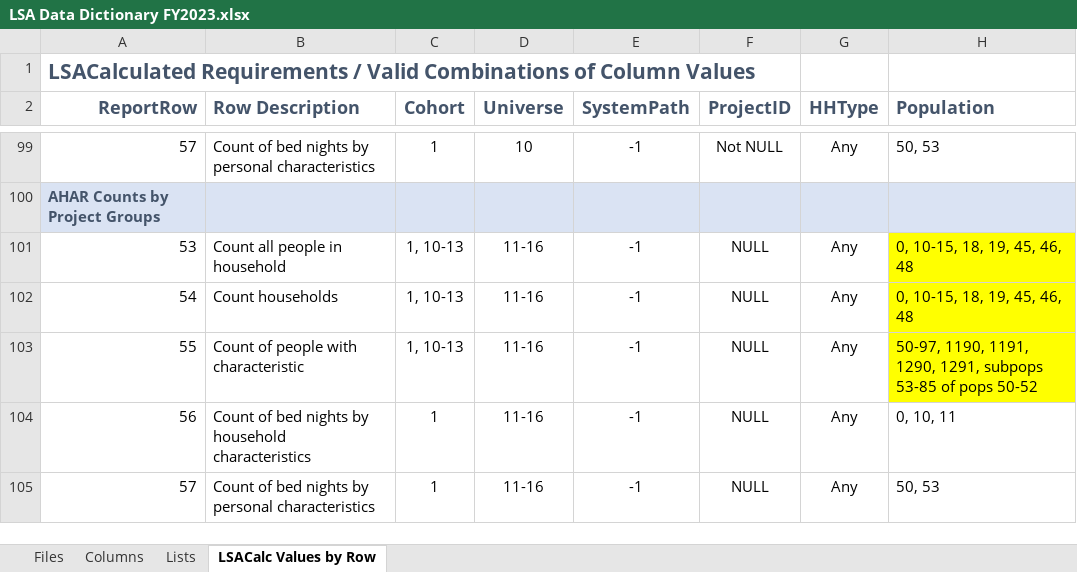
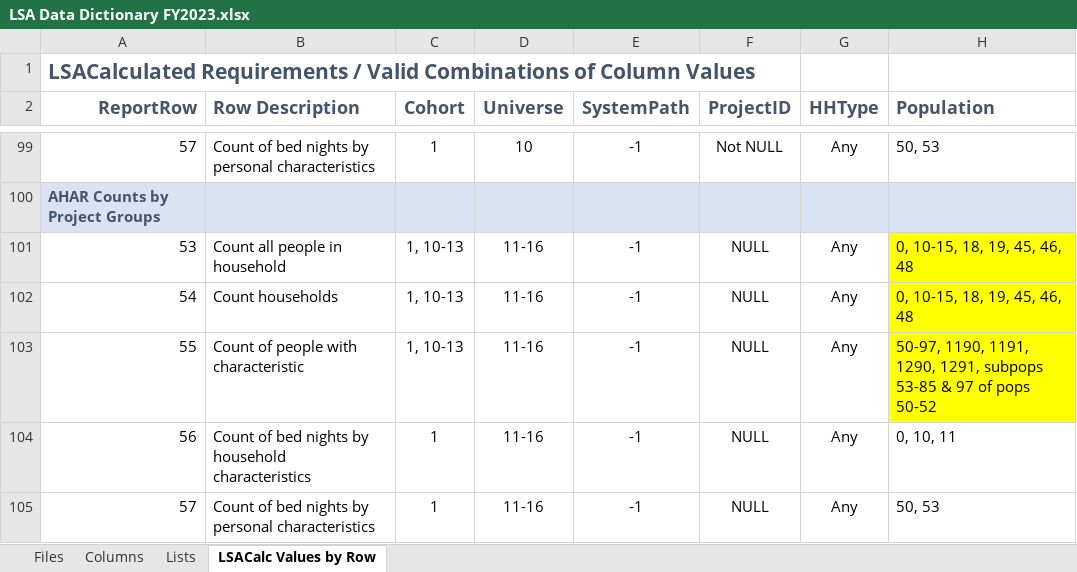
Before and after one commit to HMIS/LSASampleCode, an Excel workbook: LSA Data Dictionary FY2023.xlsx, sheet LSACalc Values by Row, drawn as a sheet; only a part is shown, gaps mark what is left out; values as stored, in another font and other column widths than the file's, no borders; the diff names each change by its address in the sheet, - before the commit and + after, or states it on an @@ line.

Commit message:
Update LSA Data Dictionary FY2023.xlsx
Closes #1180

```diff
--- a/LSA Data Dictionary FY2023.xlsx (sheet LSACalc Values by Row)
+++ b/LSA Data Dictionary FY2023.xlsx (sheet LSACalc Values by Row)
-H103 (Population): …subpops 53-85 of pops…
+H103 (Population): …subpops 53-85 & 97 of pops…
```
